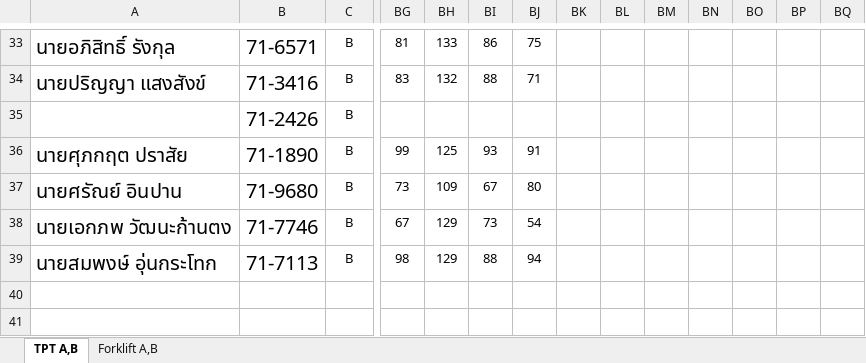
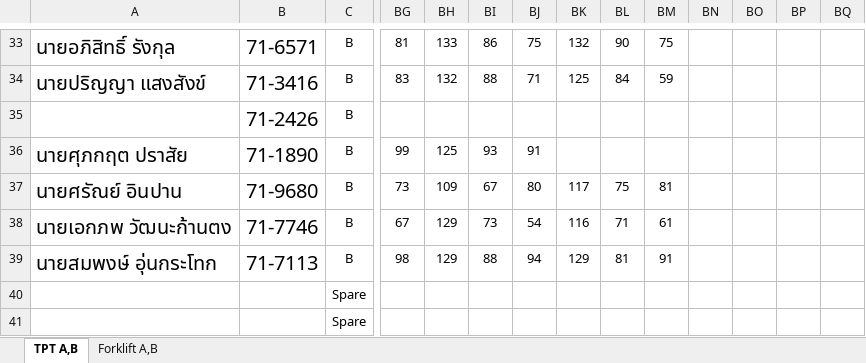
Before and after one commit to godaresz/Dashboard, an Excel workbook: data/ลงข้อมูลวัดความดัน TPT A-B และ Forklift A-B.xlsx, sheet TPT A,B, drawn as a sheet; only a part is shown, gaps mark what is left out; values as stored, in another font and other column widths than the file's, no borders; conditional formats not drawn; rows hold the shown columns only; the diff covers the shown part only; the diff names each change by its address in the sheet, - before the commit and + after, or states it on an @@ line.

```diff
--- a/data/ลงข้อมูลวัดความดัน TPT A-B และ Forklift A-B.xlsx (sheet TPT A,B)
+++ b/data/ลงข้อมูลวัดความดัน TPT A-B และ Forklift A-B.xlsx (sheet TPT A,B)
-BK33: (empty)
+BK33: 132
-BL33: (empty)
+BL33: 90
-BM33: (empty)
+BM33: 75
-BK34: (empty)
+BK34: 125
-BL34: (empty)
+BL34: 84
-BM34: (empty)
+BM34: 59
-BK37: (empty)
+BK37: 117
-BL37: (empty)
+BL37: 75
-BM37: (empty)
+BM37: 81
-BK38: (empty)
+BK38: 116
-BL38: (empty)
+BL38: 71
-BM38: (empty)
+BM38: 61
-BK39: (empty)
+BK39: 129
-BL39: (empty)
+BL39: 81
-BM39: (empty)
+BM39: 91
+row 40:  |  | Spare
+row 41:  |  | Spare
```
Also changed, not shown: 30 edited cells elsewhere in this sheet, sheet Forklift A,B.
